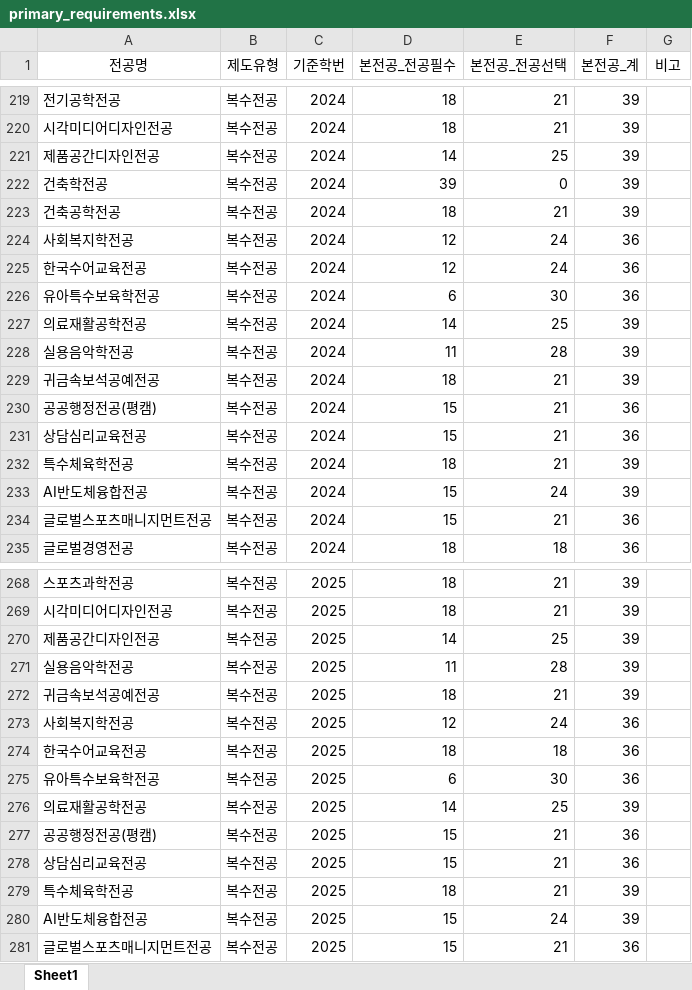
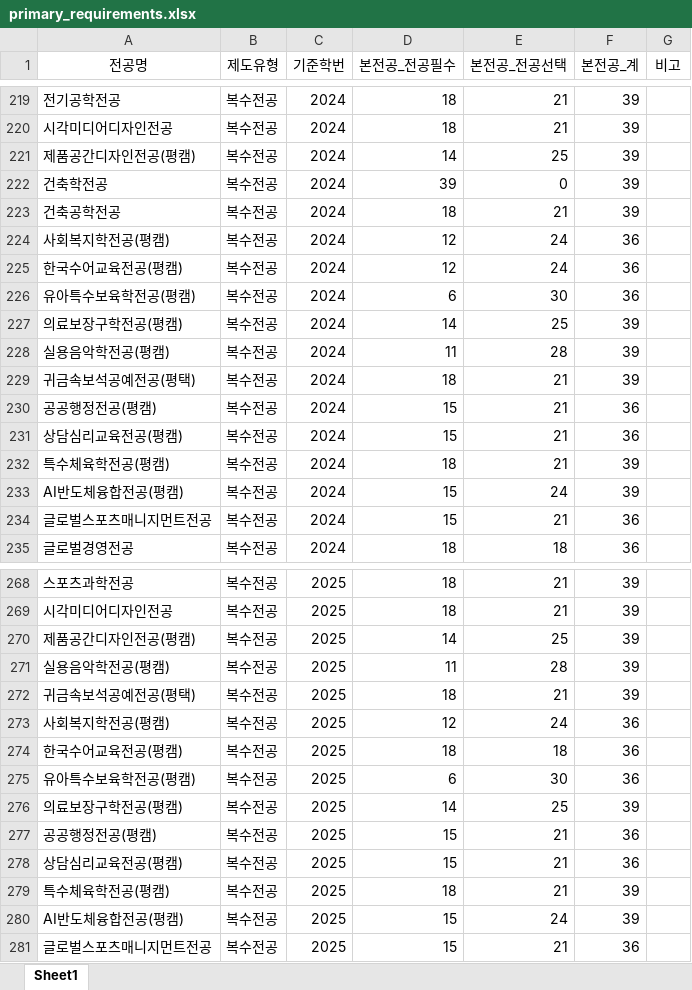
Before and after one commit to hknu-academic/gemini-chat-app, an Excel workbook: data/primary_requirements.xlsx, sheet Sheet1, drawn as a sheet; only a part is shown, gaps mark what is left out; values as stored, in another font and other column widths than the file's, no borders; the diff covers the shown part only; the diff names each change by its address in the sheet, - before the commit and + after, or states it on an @@ line.

```diff
--- a/data/primary_requirements.xlsx (sheet Sheet1)
+++ b/data/primary_requirements.xlsx (sheet Sheet1)
-A221 (전공명): 제품공간디자인전공
+A221 (전공명): 제품공간디자인전공(평캠)
-A224 (전공명): 사회복지학전공
+A224 (전공명): 사회복지학전공(평캠)
-A225 (전공명): 한국수어교육전공
+A225 (전공명): 한국수어교육전공(평캠)
-A226 (전공명): 유아특수보육학전공
+A226 (전공명): 유아특수보육학전공(평캠)
-A227 (전공명): 의료재활공학전공
+A227 (전공명): 의료보장구학전공(평캠)
-A228 (전공명): 실용음악학전공
+A228 (전공명): 실용음악학전공(평캠)
-A229 (전공명): 귀금속보석공예전공
+A229 (전공명): 귀금속보석공예전공(평택)
-A231 (전공명): 상담심리교육전공
+A231 (전공명): 상담심리교육전공(평캠)
-A232 (전공명): 특수체육학전공
+A232 (전공명): 특수체육학전공(평캠)
-A233 (전공명): AI반도체융합전공
+A233 (전공명): AI반도체융합전공(평캠)
-A270 (전공명): 제품공간디자인전공
+A270 (전공명): 제품공간디자인전공(평캠)
-A271 (전공명): 실용음악학전공
+A271 (전공명): 실용음악학전공(평캠)
-A272 (전공명): 귀금속보석공예전공
+A272 (전공명): 귀금속보석공예전공(평택)
-A273 (전공명): 사회복지학전공
+A273 (전공명): 사회복지학전공(평캠)
-A274 (전공명): 한국수어교육전공
+A274 (전공명): 한국수어교육전공(평캠)
-A275 (전공명): 유아특수보육학전공
+A275 (전공명): 유아특수보육학전공(평캠)
-A276 (전공명): 의료재활공학전공
+A276 (전공명): 의료보장구학전공(평캠)
-A278 (전공명): 상담심리교육전공
+A278 (전공명): 상담심리교육전공(평캠)
-A279 (전공명): 특수체육학전공
+A279 (전공명): 특수체육학전공(평캠)
-A280 (전공명): AI반도체융합전공
+A280 (전공명): AI반도체융합전공(평캠)
```
Also changed, not shown: 104 edited cells elsewhere in this sheet, data/graduation_requirements.xlsx, data/majors_info.xlsx.
